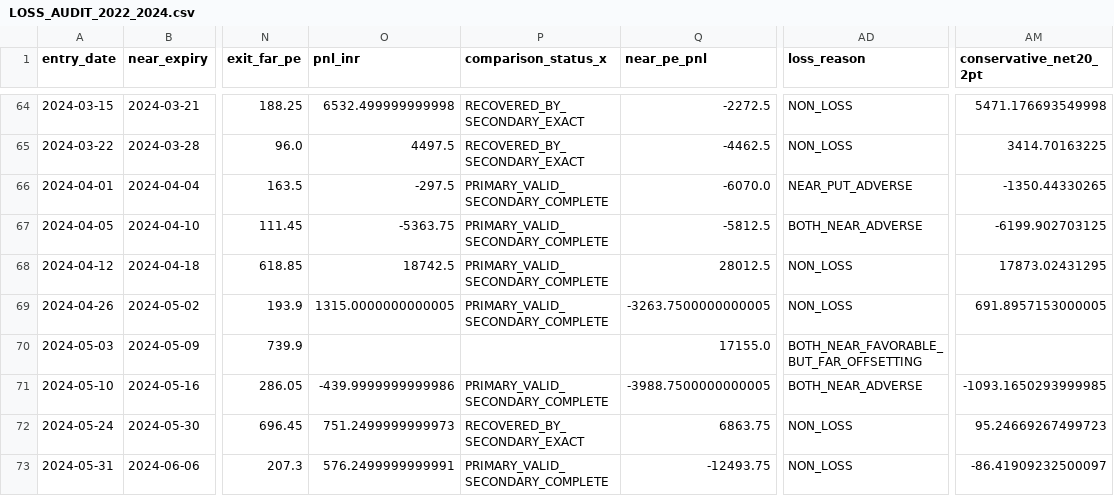
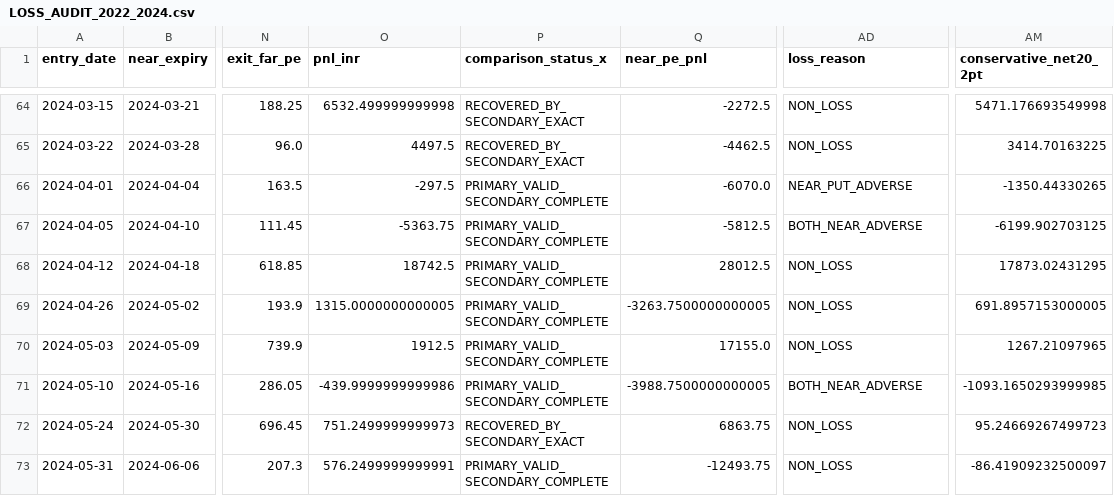
Before and after one commit to vishnuvcr/NoDip-Stage-1, a CSV file: reports/nifty_calendar/LOSS_AUDIT_2022_2024.csv, drawn as a sheet; only a part is shown, gaps mark what is left out; the diff names each change by its address in the sheet, - before the commit and + after, or states it on an @@ line.

```diff
--- a/reports/nifty_calendar/LOSS_AUDIT_2022_2024.csv
+++ b/reports/nifty_calendar/LOSS_AUDIT_2022_2024.csv
-O70 (pnl_inr): (empty)
+O70 (pnl_inr): 1912.5
-P70 (comparison_status_x): (empty)
+P70 (comparison_status_x): PRIMARY_VALID_SECONDARY_COMPLETE
-AD70 (loss_reason): BOTH_NEAR_FAVORABLE_BUT_FAR_OFFSETTING
+AD70 (loss_reason): NON_LOSS
-AM70 (conservative_net20_2pt): (empty)
+AM70 (conservative_net20_2pt): 1267.21097965
```
Also changed, not shown: reports/nifty_calendar/ENTRY_FILTER_GRID_2022_2024.csv, reports/nifty_calendar/STRICT_TRADE_LEVEL_RESULTS_2022_2024.csv, 2 other files.
